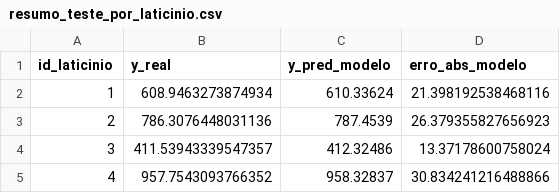
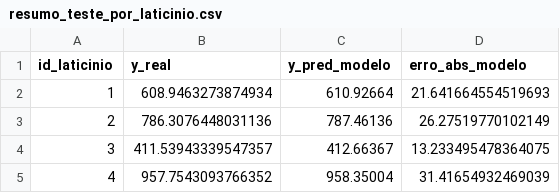
Before and after one commit to usinaconsultoriaeminteligencia/via-leite-sense, a CSV file: artefatos_teste/resumo_teste_por_laticinio.csv, drawn as a sheet.

```diff
--- a/artefatos_teste/resumo_teste_por_laticinio.csv
+++ b/artefatos_teste/resumo_teste_por_laticinio.csv
@@ -1,5 +1,5 @@
 id_laticinio,y_real,y_pred_modelo,erro_abs_modelo
-1,608.9463273874934,610.33624,21.398192538468116
-2,786.3076448031136,787.4539,26.379355827656923
-3,411.53943339547357,412.32486,13.37178600758024
-4,957.7543093766352,958.32837,30.834241216488866
+1,608.9463273874934,610.92664,21.641664554519693
+2,786.3076448031136,787.46136,26.27519770102149
+3,411.53943339547357,412.66367,13.233495478364075
+4,957.7543093766352,958.35004,31.41654932469039
```
Also changed, not shown: artefatos_teste/feature_importances.csv, artefatos_teste/resumo_teste_por_polo.csv, 7 other files.
